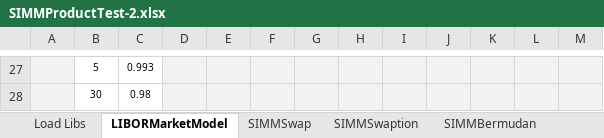
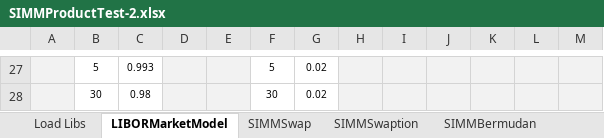
Before and after one commit to NaserVi/ForwardInitialMargin, an Excel workbook: SIMMProductTest-2.xlsx, sheet LIBORMarketModel, drawn as a sheet; only a part is shown, gaps mark what is left out; values as stored, in another font and other column widths than the file's, no borders; the diff covers the shown part only; the diff names each change by its address in the sheet, - before the commit and + after, or states it on an @@ line.

```diff
--- a/SIMMProductTest-2.xlsx (sheet LIBORMarketModel)
+++ b/SIMMProductTest-2.xlsx (sheet LIBORMarketModel)
-F27:G28 fill: #F2F2F2
+F27:G28 fill: none
-F27: (empty)
+F27: 5
-G27:G28: (empty)
+G27:G28: 0.02
-F28: (empty)
+F28: 30
```
Also changed, not shown: 1 added row, 1 removed row, 30 edited cells and cell formats elsewhere in this sheet, sheet SIMM-Analysis, sheet SIMMBermudan, sheet SIMMSwaption, sheet SIMMSwap, sheet Load Libs, charts or pictures.
